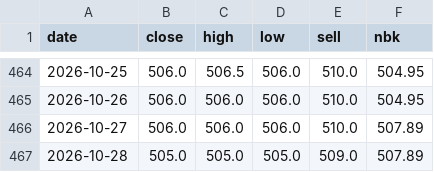
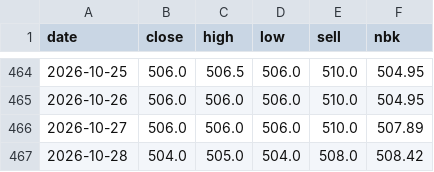
Before and after one commit to saiganym/eur-kzt-watch, a CSV file: data/rates.csv, drawn as a sheet; only a part is shown, gaps mark what is left out.

```diff
--- a/data/rates.csv
+++ b/data/rates.csv
@@ -466,2 +466,2 @@ date,close,high,low,sell,nbk
 2026-10-27,506.0,506.0,506.0,510.0,507.89
-2026-10-28,505.0,505.0,505.0,509.0,507.89
+2026-10-28,504.0,505.0,504.0,508.0,508.42
```
Also changed, not shown: 3 other files.
